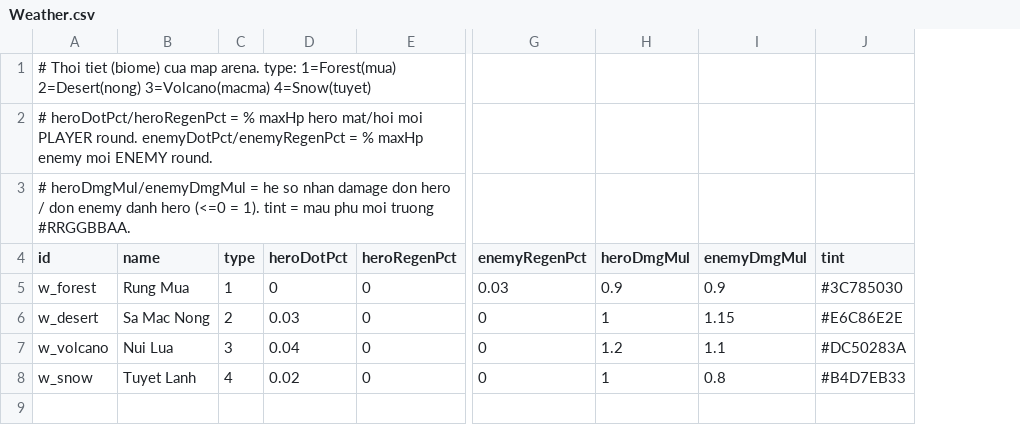
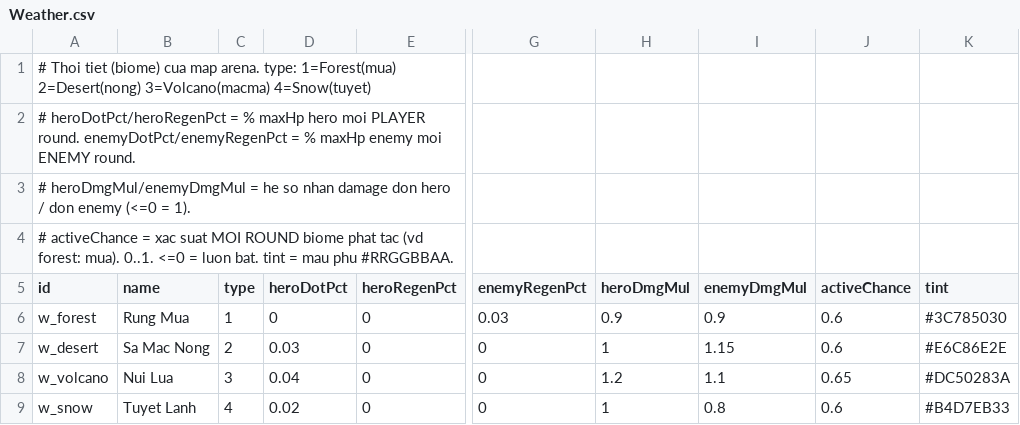
Before and after one commit to TNNDinh/Base_Template, a CSV file: Assets/_Project/Features/Gameplay/Battle/Resources/ArenaCsv/Weather.csv, drawn as a sheet; only a part is shown, gaps mark what is left out; addresses are those after the commit; rows hold the shown columns only; the diff names each change by its address in the sheet, - before the commit and + after, or states it on an @@ line.

```diff
--- a/Assets/_Project/Features/Gameplay/Battle/Resources/ArenaCsv/Weather.csv
+++ b/Assets/_Project/Features/Gameplay/Battle/Resources/ArenaCsv/Weather.csv
+column J (activeChance), rows 6-9: 0.6 | 0.6 | 0.65 | 0.6
-A2 (id): …maxHp hero mat/hoi moi PLAYER…
+A2 (id): …maxHp hero moi PLAYER…
-A3 (id): …don enemy danh hero (<=0 = 1). tint = mau phu moi truong #RRGGBBAA.
+A3 (id): …don enemy (<=0 = 1).
+row 4: # activeChance = xac suat MOI ROUND biome phat tac (vd forest: mua). 0..1. <=0 = luon bat. tint = mau phu #RRGGBBAA.
```
Also changed, not shown: Assets/_Project/Features/Gameplay/Battle/Resources/ArenaCsv/ArenaStages.csv, 5 other files.
